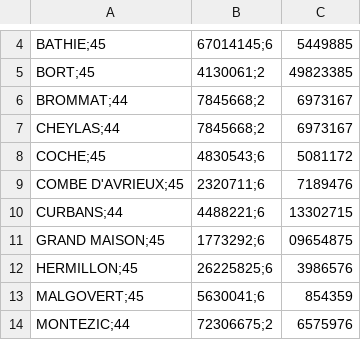
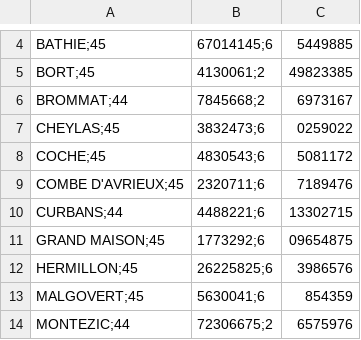
Before and after one commit to faidherbard/instaplan, a CSV file: overpass_edf.csv, drawn as a sheet; only a part is shown, gaps mark what is left out; removed rows and columns are numbered as before the commit, all else as after; the diff names each change by its address in the sheet, - before the commit and + after, or states it on an @@ line.

Commit message:
Amélioration géolocalisation basée sur sites Carte avec params repel optimisés Réorganisation de l'initialisation au 1er lancement Correction régression comparaison dateFichier Correction bug lat long Cheylas

```diff
--- a/overpass_edf.csv
+++ b/overpass_edf.csv
-row 7: CHEYLAS;44 | 7845668;2 | 6973167
+row 7: CHEYLAS;45 | 3832473;6 | 0259022
```
Also changed, not shown: 4 other files.
